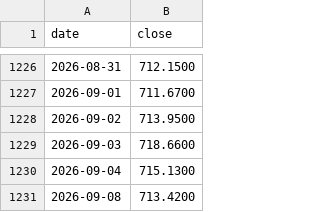
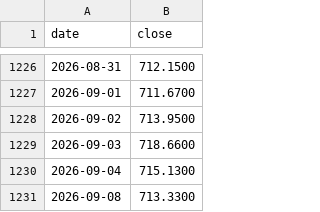
Before and after one commit to DevNomad17/portfolio_tracker, a CSV file: data/prices/CSSPX.csv, drawn as a sheet; only a part is shown, gaps mark what is left out.

```diff
--- a/data/prices/CSSPX.csv
+++ b/data/prices/CSSPX.csv
@@ -1230,2 +1230,2 @@ date,close
 2026-09-04,715.1300
-2026-09-08,713.4200
+2026-09-08,713.3300
```
Also changed, not shown: data/prices/R2US.csv, data/prices/SPY4.csv.
